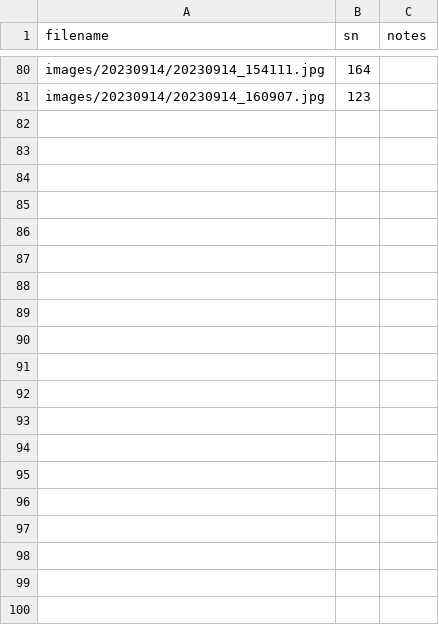
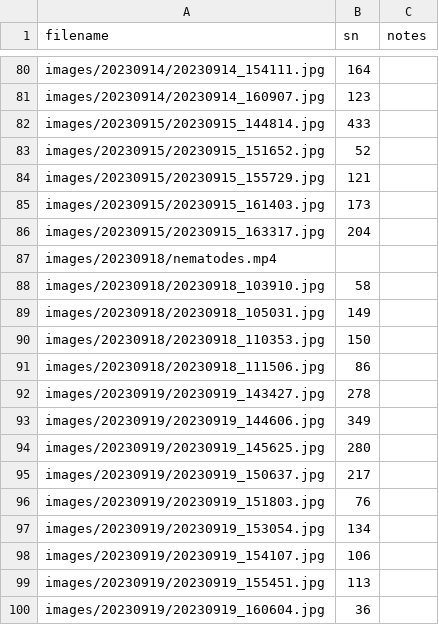
Before and after one commit to aubreymoore/ornv-bioassay-db, a CSV file: image_index.csv, drawn as a sheet; only a part is shown, gaps mark what is left out.

```diff
--- a/image_index.csv
+++ b/image_index.csv
@@ -81 +81,20 @@ images/20230914/20230914_154111.jpg,164,
 images/20230914/20230914_160907.jpg,123,
+images/20230915/20230915_144814.jpg,433,
+images/20230915/20230915_151652.jpg,52,
+images/20230915/20230915_155729.jpg,121,
+images/20230915/20230915_161403.jpg,173,
+images/20230915/20230915_163317.jpg,204,
+images/20230918/nematodes.mp4,,
+images/20230918/20230918_103910.jpg,58,
+images/20230918/20230918_105031.jpg,149,
+images/20230918/20230918_110353.jpg,150,
+images/20230918/20230918_111506.jpg,86,
+images/20230919/20230919_143427.jpg,278,
+images/20230919/20230919_144606.jpg,349,
+images/20230919/20230919_145625.jpg,280,
+images/20230919/20230919_150637.jpg,217,
+images/20230919/20230919_151803.jpg,76,
+images/20230919/20230919_153054.jpg,134,
+images/20230919/20230919_154107.jpg,106,
+images/20230919/20230919_155451.jpg,113,
+images/20230919/20230919_160604.jpg,36,
```
Also changed, not shown: 14 other files.
